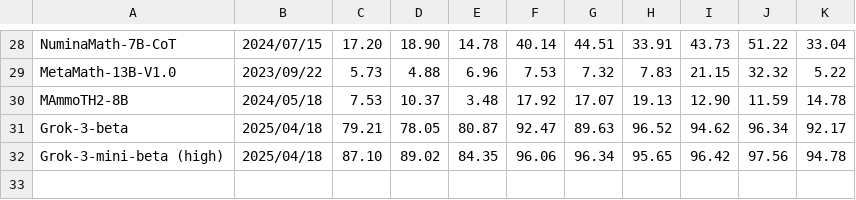
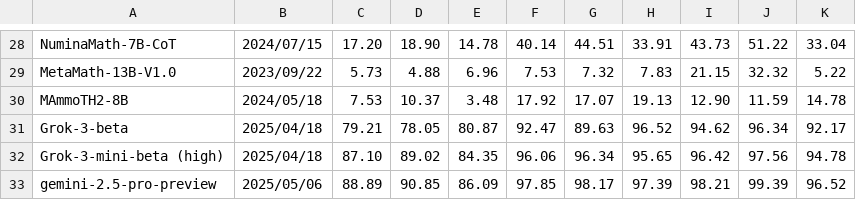
Before and after one commit to math-perturb/math-perturb.github.io, a CSV file: data/result.csv, drawn as a sheet; only a part is shown, gaps mark what is left out; the diff names each change by its address in the sheet, - before the commit and + after, or states it on an @@ line.

Commit message:
update gemini 2.5 pro

```diff
--- a/data/result.csv
+++ b/data/result.csv
+row 33: gemini-2.5-pro-preview | 2025/05/06 | 88.89 | 90.85 | 86.09 | 97.85 | 98.17 | 97.39 | 98.21 | 99.39 | 96.52
```
